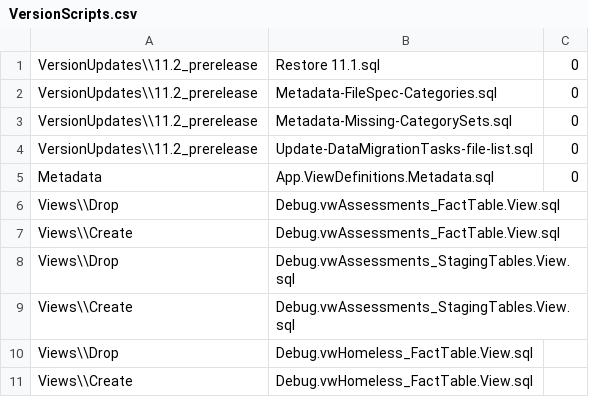
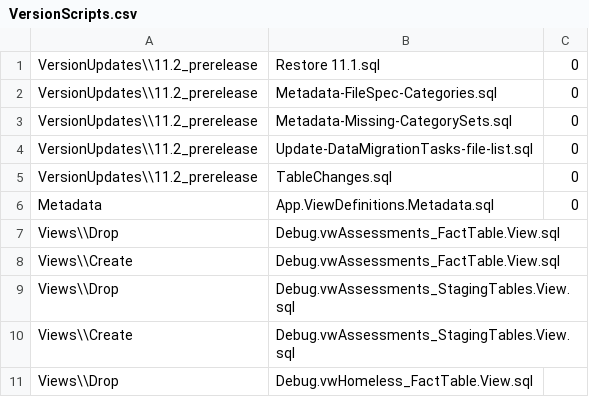
Before and after one commit to CEDS-Collaborative-Exchange/Generate, a CSV file: generate.database/VersionUpdates/11.2_prerelease/VersionScripts.csv, drawn as a sheet; only a part is shown; the shorter side is filled out with more unchanged rows; the diff names each change by its address in the sheet, - before the commit and + after, or states it on an @@ line.

```diff
--- a/generate.database/VersionUpdates/11.2_prerelease/VersionScripts.csv
+++ b/generate.database/VersionUpdates/11.2_prerelease/VersionScripts.csv
+row 5: VersionUpdates\\11.2_prerelease | TableChanges.sql | 0
```
Also changed, not shown: 2 other files.
